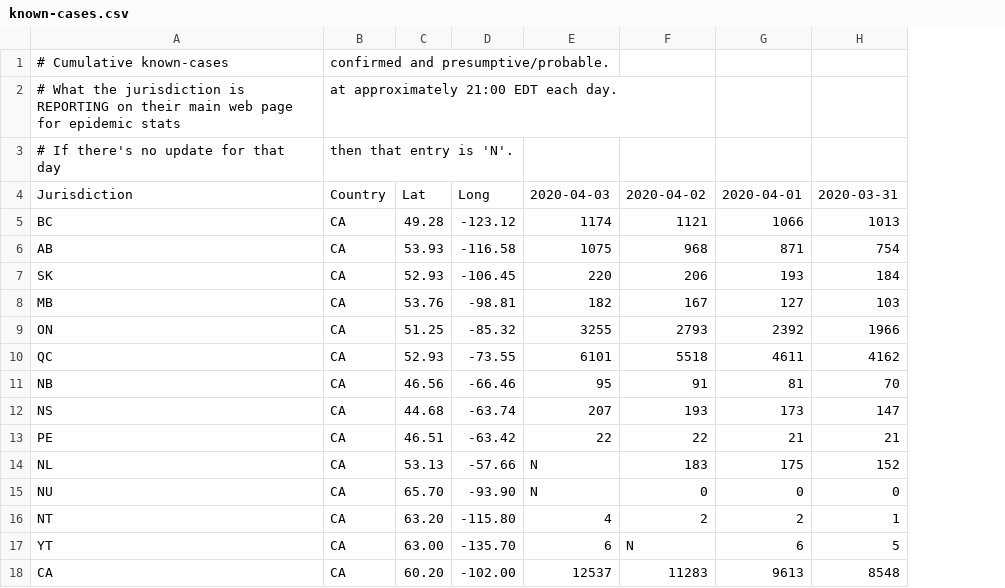
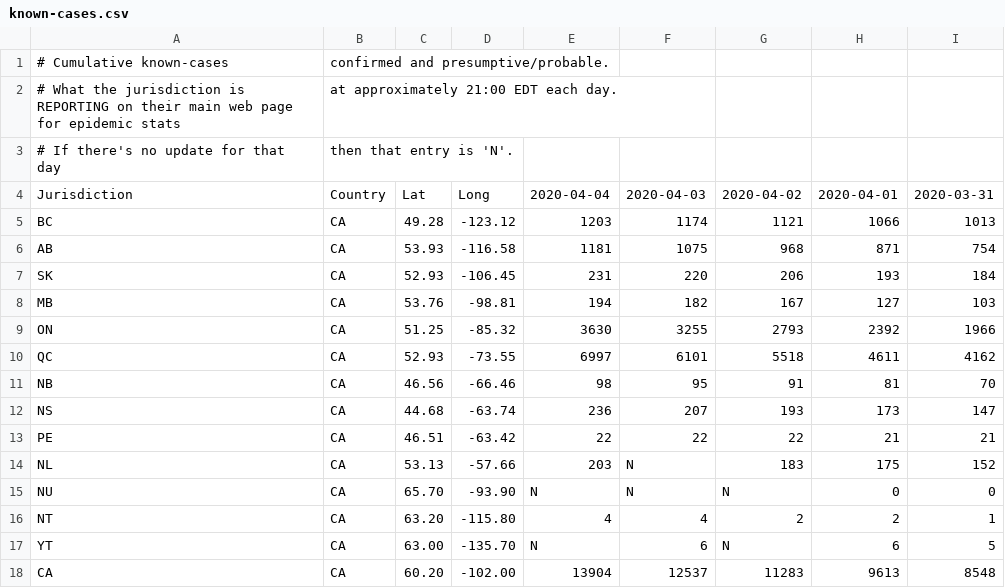
Before and after one commit to johanley/covid-19-canada, a CSV file: data/csv/known-cases.csv, drawn as a sheet; addresses are those after the commit; the diff names each change by its address in the sheet, - before the commit and + after, or states it on an @@ line.

Commit message:
Data for 2020-04-04

```diff
--- a/data/csv/known-cases.csv
+++ b/data/csv/known-cases.csv
+column E, rows 4-18: 2020-04-04 | 1203 | 1181 | 231 | 194 | 3630 | 6997 | 98 | 236 | 22 | 203 | N | 4 | N | 13904
-G15: 0
+G15: N
```
Also changed, not shown: data/csv/deaths.csv, 16 other files.
